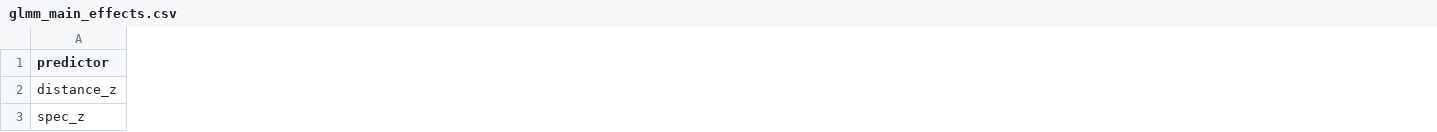
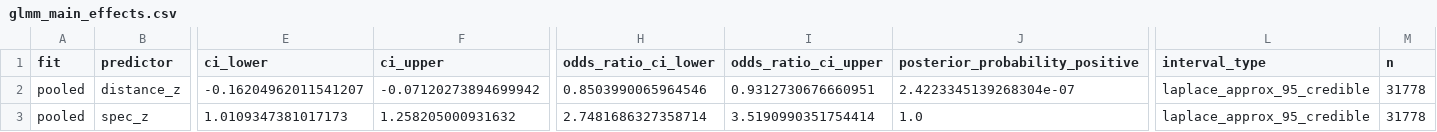
Before and after one commit to gabrieljcs/ufsc-thesis-sbseg2026, a CSV file: outputs/tables/glmm_main_effects.csv, drawn as a sheet; only a part is shown, gaps mark what is left out; the diff covers the shown part only; the diff names each change by its address in the sheet, - before the commit and + after, or states it on an @@ line.

```diff
--- a/outputs/tables/glmm_main_effects.csv
+++ b/outputs/tables/glmm_main_effects.csv
+column A (fit), rows 2-3: pooled | pooled
+column E (ci_lower), rows 2-3: -0.16204962011541207 | 1.0109347381017173
+column F (ci_upper), rows 2-3: -0.07120273894699942 | 1.258205000931632
+column H (odds_ratio_ci_lower), rows 2-3: 0.8503990065964546 | 2.7481686327358714
+column I (odds_ratio_ci_upper), rows 2-3: 0.9312730676660951 | 3.5190990351754414
+column J (posterior_probability_positive), rows 2-3: 2.4223345139268304e-07 | 1.0
+column L (interval_type), rows 2-3: laplace_approx_95_credible | laplace_approx_95_credible
+column M (n), rows 2-3: 31778 | 31778
```
Also changed, not shown: 8 edited cells elsewhere in this file, outputs/tables/distance_asr_correlation.csv, outputs/tables/glmm_spec_components.csv, 19 other files.
